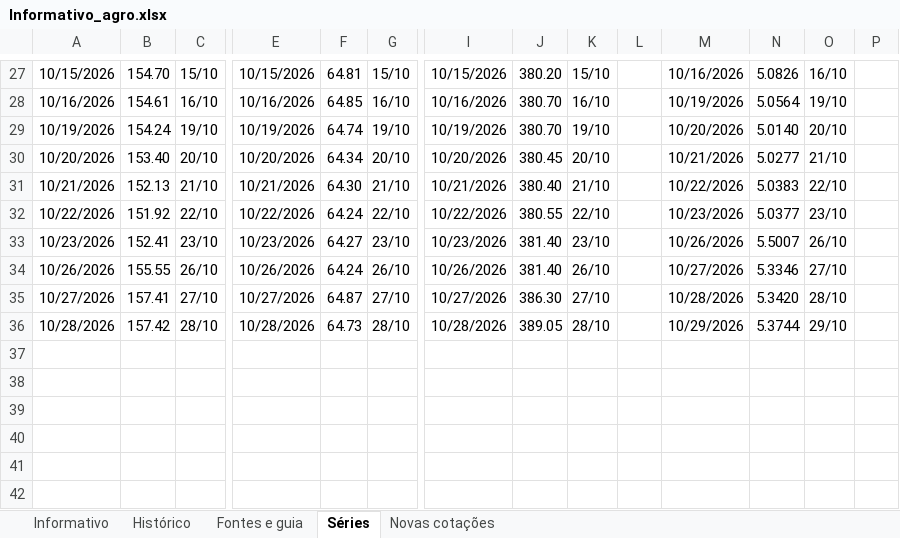
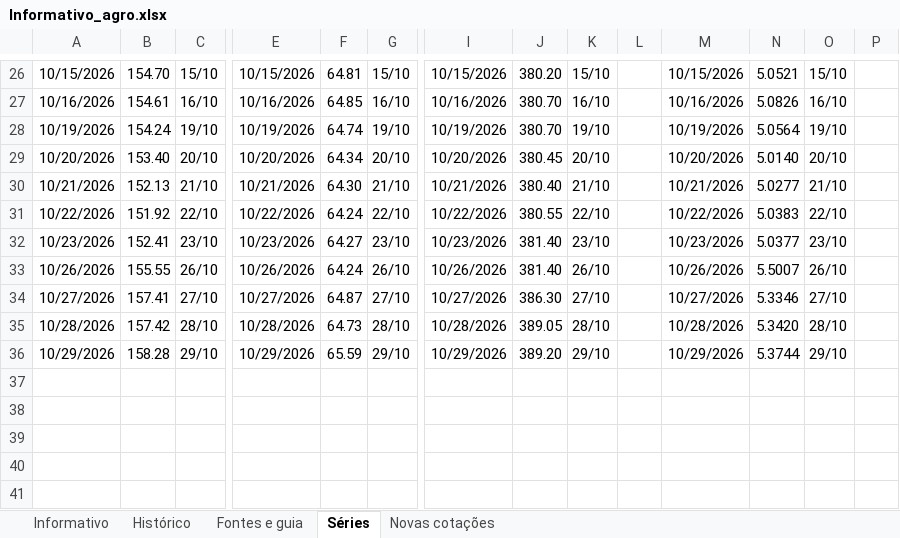
Before and after one commit to PINOKIIO4444/informativo-agro, an Excel workbook: Informativo_agro.xlsx, sheet Séries, drawn as a sheet; only a part is shown, gaps mark what is left out; the shorter side is filled out with more unchanged rows; values as stored, in another font and other column widths than the file's, no borders; addresses are those after the commit; rows hold the shown columns only; the diff covers the shown part only; the diff names each change by its address in the sheet, - before the commit and + after, or states it on an @@ line.

```diff
--- a/Informativo_agro.xlsx (sheet Séries)
+++ b/Informativo_agro.xlsx (sheet Séries)
-M26: 10/16/2026
+M26: 10/15/2026
-N26: 5.0826
+N26: 5.0521
-O26: 16/10
+O26: 15/10
-M27: 10/19/2026
+M27: 10/16/2026
-N27: 5.0564
+N27: 5.0826
-O27: 19/10
+O27: 16/10
-M28: 10/20/2026
+M28: 10/19/2026
-N28: 5.0140
+N28: 5.0564
-O28: 20/10
+O28: 19/10
-M29: 10/21/2026
+M29: 10/20/2026
-N29: 5.0277
+N29: 5.0140
-O29: 21/10
+O29: 20/10
-M30: 10/22/2026
+M30: 10/21/2026
-N30: 5.0383
+N30: 5.0277
-O30: 22/10
+O30: 21/10
-M31: 10/23/2026
+M31: 10/22/2026
-N31: 5.0377
+N31: 5.0383
-O31: 23/10
+O31: 22/10
-M32: 10/26/2026
+M32: 10/23/2026
-N32: 5.5007
+N32: 5.0377
-O32: 26/10
+O32: 23/10
-M33: 10/27/2026
+M33: 10/26/2026
-N33: 5.3346
+N33: 5.5007
-O33: 27/10
+O33: 26/10
-M34: 10/28/2026
+M34: 10/27/2026
-N34: 5.3420
+N34: 5.3346
-O34: 28/10
+O34: 27/10
-M35: 10/29/2026
+M35: 10/28/2026
-N35: 5.3744
+N35: 5.3420
-O35: 29/10
+O35: 28/10
+row 36: 10/29/2026 | 158.28 | 29/10 | 10/29/2026 | 65.59 | 29/10 | 10/29/2026 | 389.20 | 29/10 |  | 10/29/2026 | 5.3744 | 29/10
```
Also changed, not shown: 1 removed row and 60 edited cells elsewhere in this sheet, sheet Novas cotações, sheet Informativo, sheet Histórico, formulas that keep their value, hidden cells, charts or pictures, 48 other files.
